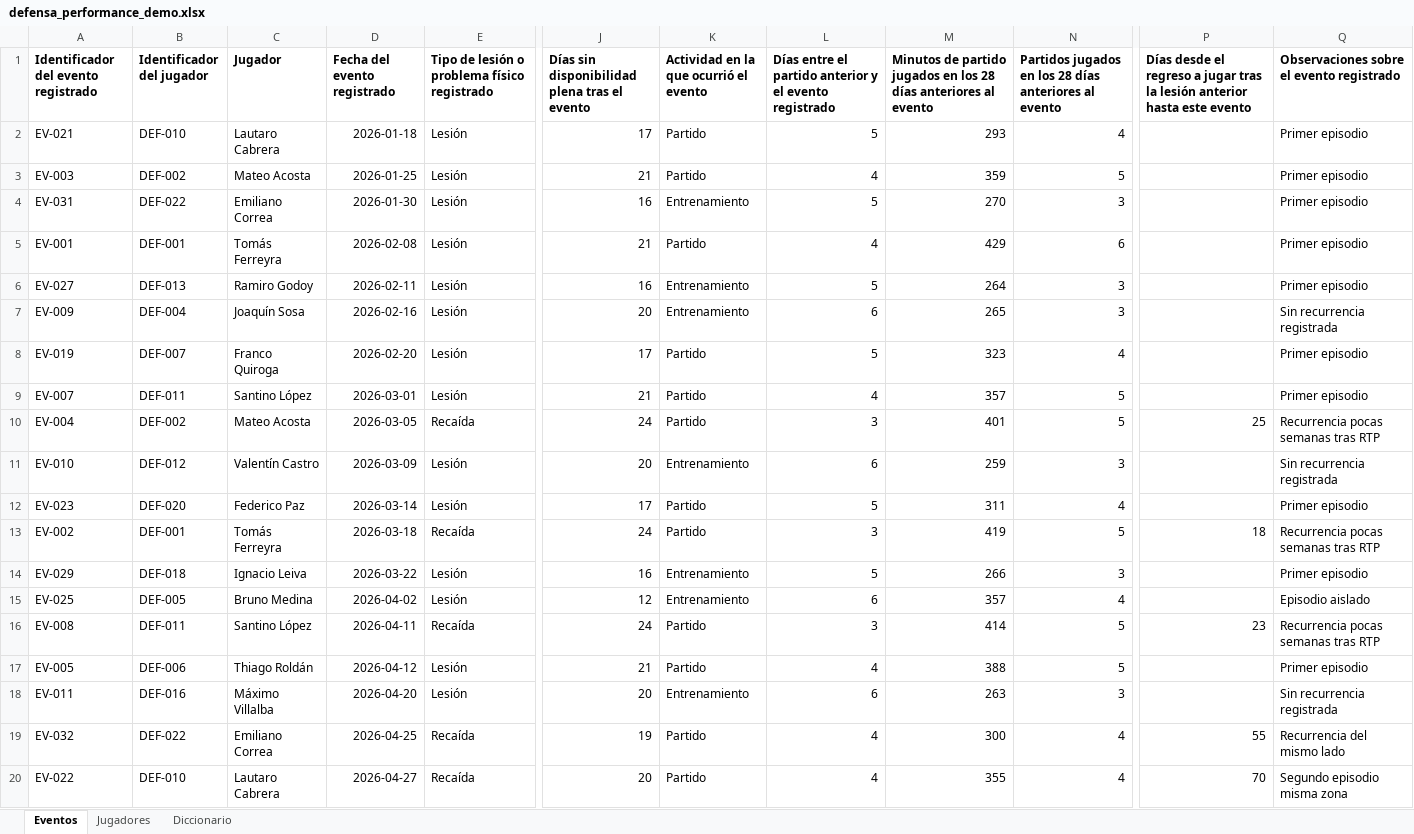
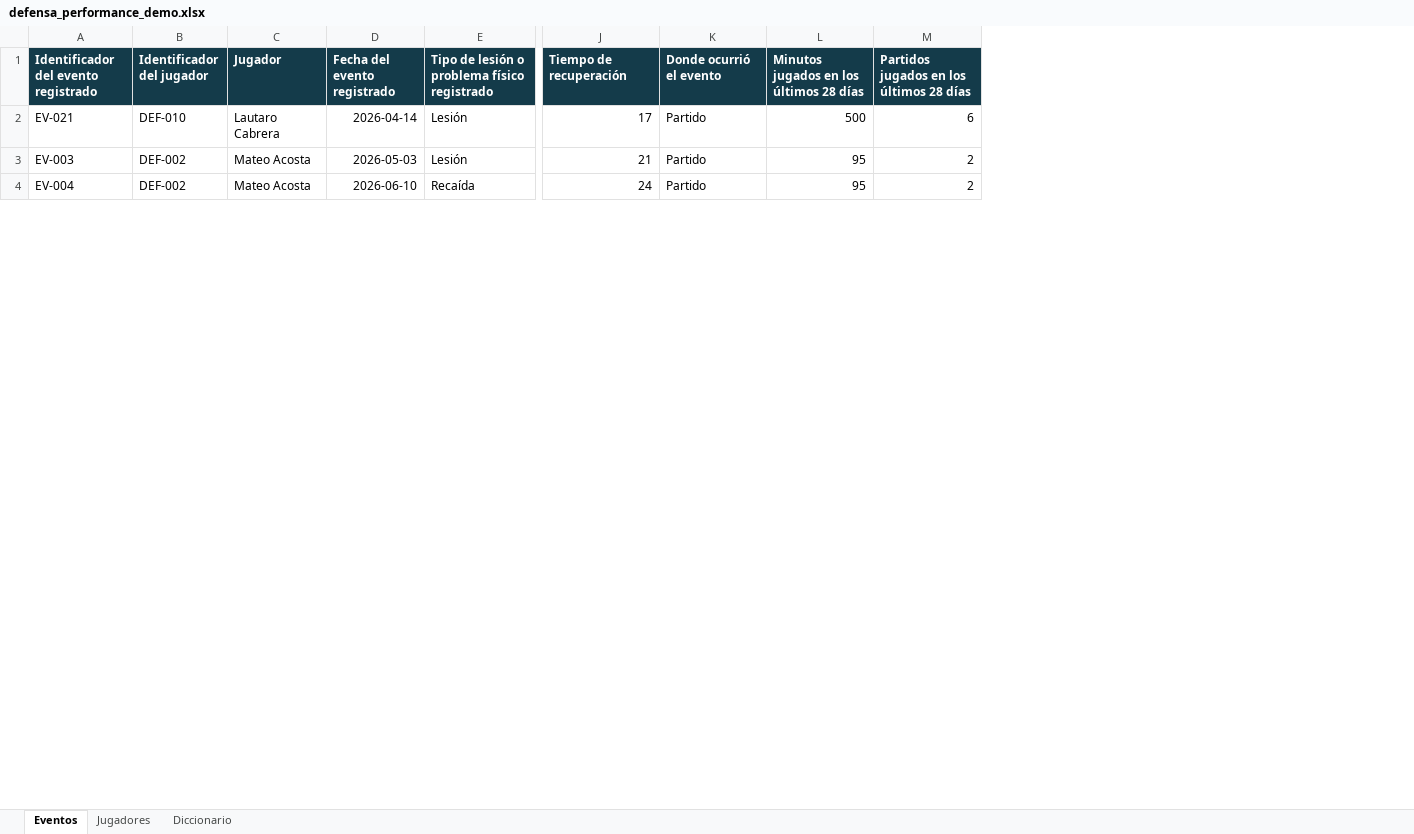
Before and after one commit to facuortiz5/DyJ-performance-ai, an Excel workbook: data/defensa_performance_demo.xlsx, sheet Eventos, drawn as a sheet; only a part is shown, gaps mark what is left out; values as stored, in another font and other column widths than the file's, no borders; removed rows and columns are numbered as before the commit, all else as after; rows hold the shown columns only; the diff covers the shown part only; the diff names each change by its address in the sheet, - before the commit and + after, or states it on an @@ line.

```diff
--- a/data/defensa_performance_demo.xlsx (sheet Eventos)
+++ b/data/defensa_performance_demo.xlsx (sheet Eventos)
-column L, rows 1-3: Días entre el partido anterior y el evento registrado | 5 | 4; row 10: 3
-column M, rows 1-3: Minutos de partido jugados en los 28 días anteriores al evento | 293 | 359; row 10: 401
-column N, rows 1-3: Partidos jugados en los 28 días anteriores al evento | 4 | 5; row 10: 5
+column L, rows 1-4: Minutos jugados en los últimos 28 días | 500 | 95 | 95
+column M, rows 1-4: Partidos jugados en los últimos 28 días | 6 | 2 | 2
-column P, row 1: Días desde el regreso a jugar tras la lesión anterior hasta este evento; row 10: 25
-column Q, rows 1-3: Observaciones sobre el evento registrado | Primer episodio | Primer episodio; row 10: Recurrencia pocas semanas tras RTP
@@ A1:K1 fill: none → #143B4A, text colour: black → #FFFFFF @@
-J1: Días sin disponibilidad plena tras el evento
+J1: Tiempo de recuperación
-K1: Actividad en la que ocurrió el evento
+K1: Donde ocurrió el evento
-D2 (Fecha del evento registrado): 2026-01-18
+D2 (Fecha del evento registrado): 2026-04-14
-D3 (Fecha del evento registrado): 2026-01-25
+D3 (Fecha del evento registrado): 2026-05-03
-row 4: EV-031 | DEF-022 | Emiliano Correa | 2026-01-30 | Lesión | 16 | Entrenamiento | 5 | 270 | 3 |  | Primer episodio
-row 5: EV-001 | DEF-001 | Tomás Ferreyra | 2026-02-08 | Lesión | 21 | Partido | 4 | 429 | 6 |  | Primer episodio
-row 6: EV-027 | DEF-013 | Ramiro Godoy | 2026-02-11 | Lesión | 16 | Entrenamiento | 5 | 264 | 3 |  | Primer episodio
-row 7: EV-009 | DEF-004 | Joaquín Sosa | 2026-02-16 | Lesión | 20 | Entrenamiento | 6 | 265 | 3 |  | Sin recurrencia registrada
-row 8: EV-019 | DEF-007 | Franco Quiroga | 2026-02-20 | Lesión | 17 | Partido | 5 | 323 | 4 |  | Primer episodio
-row 9: EV-007 | DEF-011 | Santino López | 2026-03-01 | Lesión | 21 | Partido | 4 | 357 | 5 |  | Primer episodio
-D4 (Fecha del evento registrado): 2026-03-05
+D4 (Fecha del evento registrado): 2026-06-10
-row 11: EV-010 | DEF-012 | Valentín Castro | 2026-03-09 | Lesión | 20 | Entrenamiento | 6 | 259 | 3 |  | Sin recurrencia registrada
-row 12: EV-023 | DEF-020 | Federico Paz | 2026-03-14 | Lesión | 17 | Partido | 5 | 311 | 4 |  | Primer episodio
-row 13: EV-002 | DEF-001 | Tomás Ferreyra | 2026-03-18 | Recaída | 24 | Partido | 3 | 419 | 5 | 18 | Recurrencia pocas semanas tras RTP
-row 14: EV-029 | DEF-018 | Ignacio Leiva | 2026-03-22 | Lesión | 16 | Entrenamiento | 5 | 266 | 3 |  | Primer episodio
-row 15: EV-025 | DEF-005 | Bruno Medina | 2026-04-02 | Lesión | 12 | Entrenamiento | 6 | 357 | 4 |  | Episodio aislado
-row 16: EV-008 | DEF-011 | Santino López | 2026-04-11 | Recaída | 24 | Partido | 3 | 414 | 5 | 23 | Recurrencia pocas semanas tras RTP
-row 17: EV-005 | DEF-006 | Thiago Roldán | 2026-04-12 | Lesión | 21 | Partido | 4 | 388 | 5 |  | Primer episodio
-row 18: EV-011 | DEF-016 | Máximo Villalba | 2026-04-20 | Lesión | 20 | Entrenamiento | 6 | 263 | 3 |  | Sin recurrencia registrada
-row 19: EV-032 | DEF-022 | Emiliano Correa | 2026-04-25 | Recaída | 19 | Partido | 4 | 300 | 4 | 55 | Recurrencia del mismo lado
-row 20: EV-022 | DEF-010 | Lautaro Cabrera | 2026-04-27 | Recaída | 20 | Partido | 4 | 355 | 4 | 70 | Segundo episodio misma zona
```
Also changed, not shown: 33 removed rows, 7 edited cells and cell formats elsewhere in this sheet, sheet Diccionario, sheet Jugadores, 2 other files.
